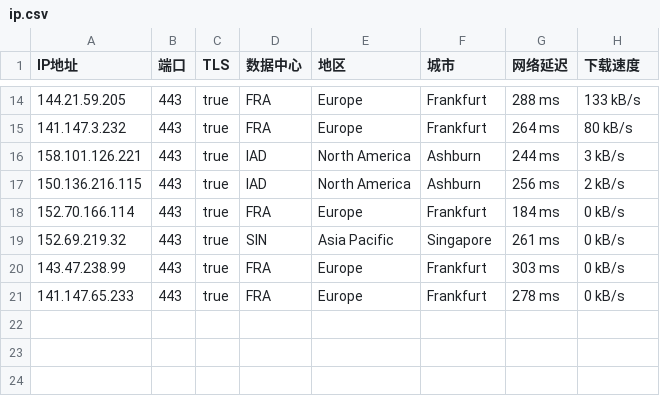
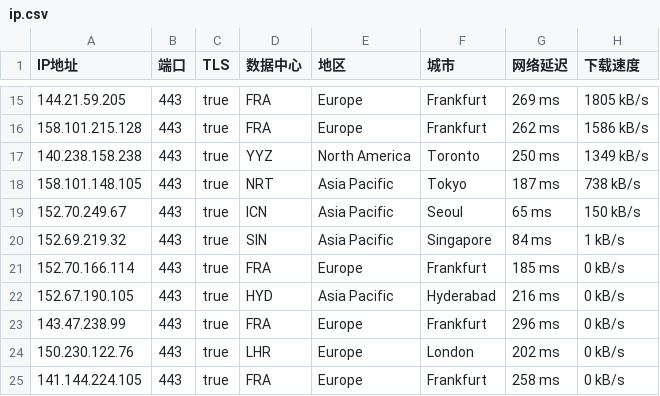
Before and after one commit to ailx1101/Cloudflare-IP-SpeedTest, a CSV file: ip.csv, drawn as a sheet; only a part is shown, gaps mark what is left out; the diff covers the shown part only.

```diff
--- a/ip.csv
+++ b/ip.csv
@@ -14,8 +15,11 @@ IP地址,端口,TLS,数据中心,地区,城市,网络延迟,下载速度
-144.21.59.205,443,true,FRA,Europe,Frankfurt,288 ms,133 kB/s
-141.147.3.232,443,true,FRA,Europe,Frankfurt,264 ms,80 kB/s
-158.101.126.221,443,true,IAD,North America,Ashburn,244 ms,3 kB/s
-150.136.216.115,443,true,IAD,North America,Ashburn,256 ms,2 kB/s
-152.70.166.114,443,true,FRA,Europe,Frankfurt,184 ms,0 kB/s
-152.69.219.32,443,true,SIN,Asia Pacific,Singapore,261 ms,0 kB/s
-143.47.238.99,443,true,FRA,Europe,Frankfurt,303 ms,0 kB/s
-141.147.65.233,443,true,FRA,Europe,Frankfurt,278 ms,0 kB/s
+144.21.59.205,443,true,FRA,Europe,Frankfurt,269 ms,1805 kB/s
+158.101.215.128,443,true,FRA,Europe,Frankfurt,262 ms,1586 kB/s
+140.238.158.238,443,true,YYZ,North America,Toronto,250 ms,1349 kB/s
+158.101.148.105,443,true,NRT,Asia Pacific,Tokyo,187 ms,738 kB/s
+152.70.249.67,443,true,ICN,Asia Pacific,Seoul,65 ms,150 kB/s
+152.69.219.32,443,true,SIN,Asia Pacific,Singapore,84 ms,1 kB/s
+152.70.166.114,443,true,FRA,Europe,Frankfurt,185 ms,0 kB/s
+152.67.190.105,443,true,HYD,Asia Pacific,Hyderabad,216 ms,0 kB/s
+143.47.238.99,443,true,FRA,Europe,Frankfurt,296 ms,0 kB/s
+150.230.122.76,443,true,LHR,Europe,London,202 ms,0 kB/s
+141.144.224.105,443,true,FRA,Europe,Frankfurt,258 ms,0 kB/s
```
Also changed, not shown: 4 added rows, 3 removed rows and 24 edited cells elsewhere in this file.
